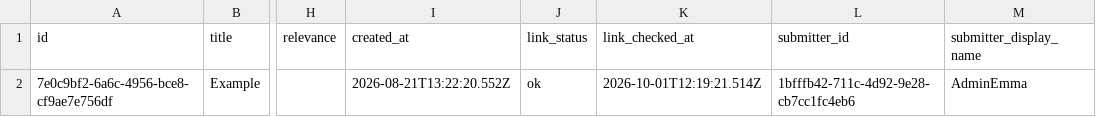
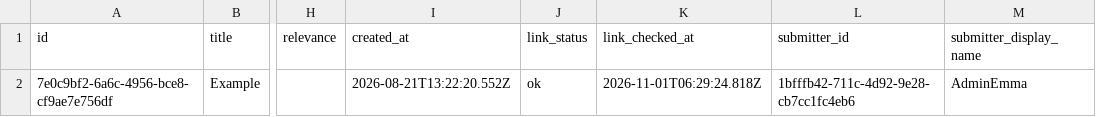
Before and after one commit to MathemAct/MathemAct, a CSV file: data/csv/network.csv, drawn as a sheet; only a part is shown, gaps mark what is left out; the diff names each change by its address in the sheet, - before the commit and + after, or states it on an @@ line.

```diff
--- a/data/csv/network.csv
+++ b/data/csv/network.csv
-K2 (link_checked_at): 2026-10-01T12:19:21.514Z
+K2 (link_checked_at): 2026-11-01T06:29:24.818Z
```
Also changed, not shown: 2 other files.
